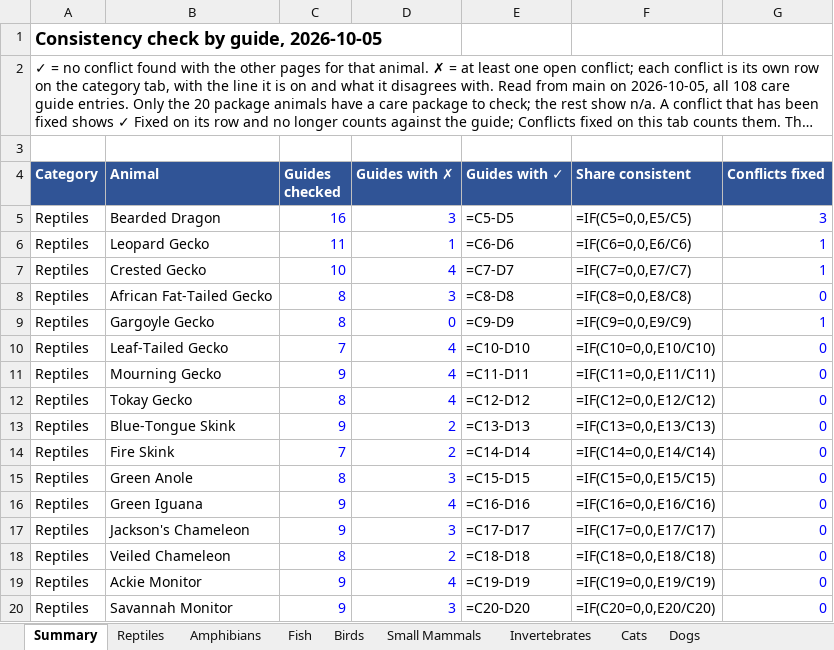
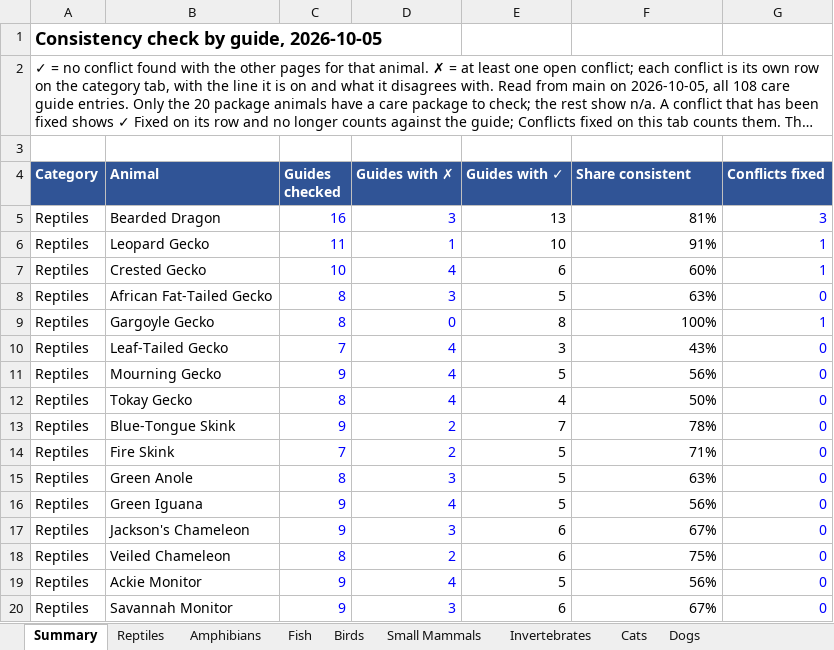
Before and after one commit to mrd1030/beastlyfactss, an Excel workbook: CONSISTENCY_CHECK.xlsx, sheet Summary, drawn as a sheet; only a part is shown; long unchanged cells end in …; values as stored, in another font and other column widths than the file's, no borders; formulas without a stored value are shown as written; the diff covers the shown part only; the diff names each change by its address in the sheet, - before the commit and + after, or states it on an @@ line.

```diff
--- a/CONSISTENCY_CHECK.xlsx (sheet Summary)
+++ b/CONSISTENCY_CHECK.xlsx (sheet Summary)
-E5 (Guides with ✓): =C5-D5
+E5 (Guides with ✓): 13
-F5 (Share consistent): =IF(C5=0,0,E5/C5)
+F5 (Share consistent): 81%
-E6 (Guides with ✓): =C6-D6
+E6 (Guides with ✓): 10
-F6 (Share consistent): =IF(C6=0,0,E6/C6)
+F6 (Share consistent): 91%
-E7 (Guides with ✓): =C7-D7
+E7 (Guides with ✓): 6
-F7 (Share consistent): =IF(C7=0,0,E7/C7)
+F7 (Share consistent): 60%
-E8 (Guides with ✓): =C8-D8
+E8 (Guides with ✓): 5
-F8 (Share consistent): =IF(C8=0,0,E8/C8)
+F8 (Share consistent): 63%
-E9 (Guides with ✓): =C9-D9
+E9 (Guides with ✓): 8
-F9 (Share consistent): =IF(C9=0,0,E9/C9)
+F9 (Share consistent): 100%
-E10 (Guides with ✓): =C10-D10
+E10 (Guides with ✓): 3
-F10 (Share consistent): =IF(C10=0,0,E10/C10)
+F10 (Share consistent): 43%
-E11 (Guides with ✓): =C11-D11
+E11 (Guides with ✓): 5
-F11 (Share consistent): =IF(C11=0,0,E11/C11)
+F11 (Share consistent): 56%
-E12 (Guides with ✓): =C12-D12
+E12 (Guides with ✓): 4
-F12 (Share consistent): =IF(C12=0,0,E12/C12)
+F12 (Share consistent): 50%
-E13 (Guides with ✓): =C13-D13
+E13 (Guides with ✓): 7
-F13 (Share consistent): =IF(C13=0,0,E13/C13)
+F13 (Share consistent): 78%
-E14 (Guides with ✓): =C14-D14
+E14 (Guides with ✓): 5
-F14 (Share consistent): =IF(C14=0,0,E14/C14)
+F14 (Share consistent): 71%
-E15 (Guides with ✓): =C15-D15
+E15 (Guides with ✓): 5
-F15 (Share consistent): =IF(C15=0,0,E15/C15)
+F15 (Share consistent): 63%
-E16 (Guides with ✓): =C16-D16
+E16 (Guides with ✓): 5
-F16 (Share consistent): =IF(C16=0,0,E16/C16)
+F16 (Share consistent): 56%
-E17 (Guides with ✓): =C17-D17
+E17 (Guides with ✓): 6
-F17 (Share consistent): =IF(C17=0,0,E17/C17)
+F17 (Share consistent): 67%
-E18 (Guides with ✓): =C18-D18
+E18 (Guides with ✓): 6
-F18 (Share consistent): =IF(C18=0,0,E18/C18)
+F18 (Share consistent): 75%
-E19 (Guides with ✓): =C19-D19
+E19 (Guides with ✓): 5
-F19 (Share consistent): =IF(C19=0,0,E19/C19)
+F19 (Share consistent): 56%
-E20 (Guides with ✓): =C20-D20
+E20 (Guides with ✓): 6
-F20 (Share consistent): =IF(C20=0,0,E20/C20)
+F20 (Share consistent): 67%
```
Also changed, not shown: 1 added row, 1 removed row and 185 edited cells elsewhere in this sheet.
